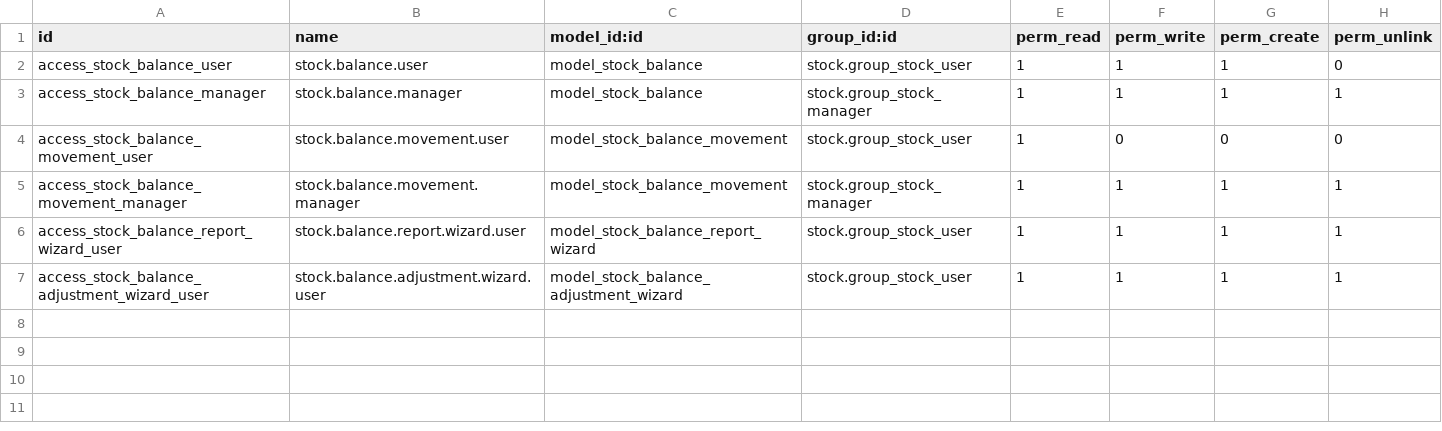
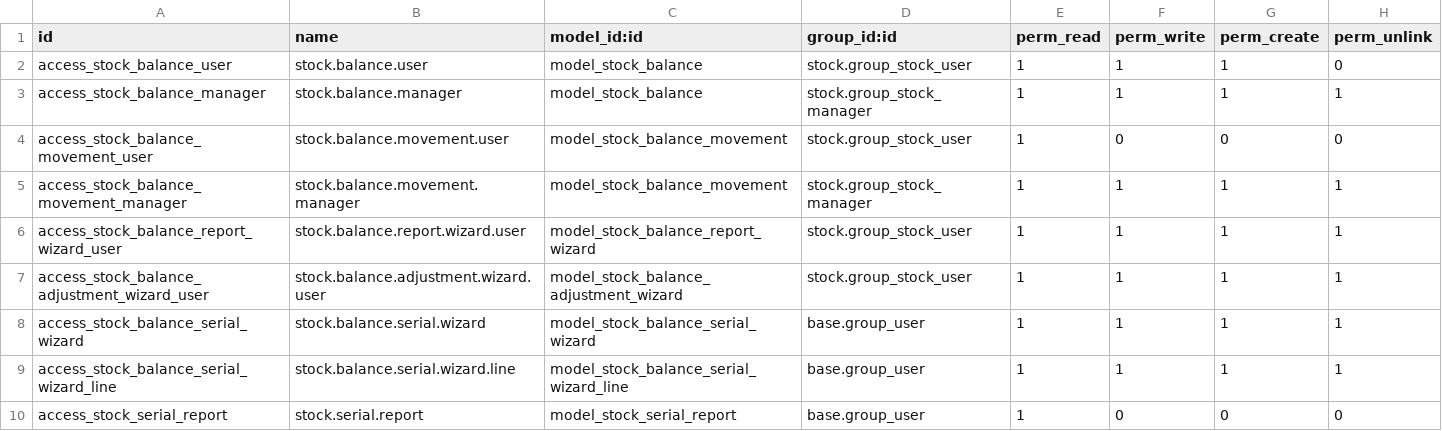
Before and after one commit to grapefruit1302/Columbus_Warehouse, a CSV file: stock_balance_management/security/ir.model.access.csv, drawn as a sheet; the diff names each change by its address in the sheet, - before the commit and + after, or states it on an @@ line.

```diff
--- a/stock_balance_management/security/ir.model.access.csv
+++ b/stock_balance_management/security/ir.model.access.csv
+row 8: access_stock_balance_serial_wizard | stock.balance.serial.wizard | model_stock_balance_serial_wizard | base.group_user | 1 | 1 | 1 | 1
+row 9: access_stock_balance_serial_wizard_line | stock.balance.serial.wizard.line | model_stock_balance_serial_wizard_line | base.group_user | 1 | 1 | 1 | 1
+row 10: access_stock_serial_report | stock.serial.report | model_stock_serial_report | base.group_user | 1 | 0 | 0 | 0
```
Also changed, not shown: 11 other files.
